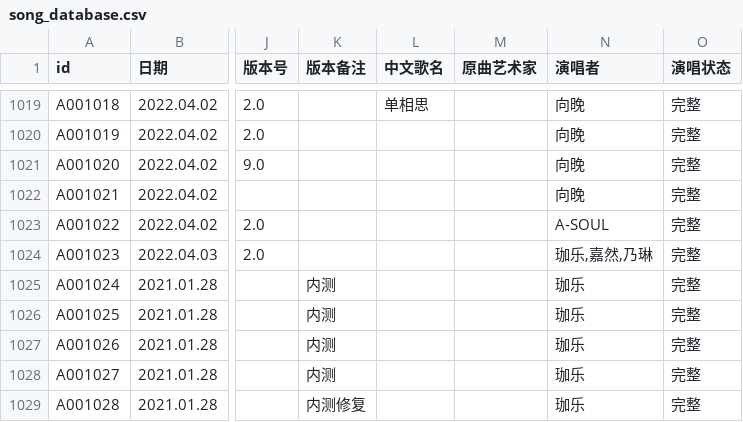
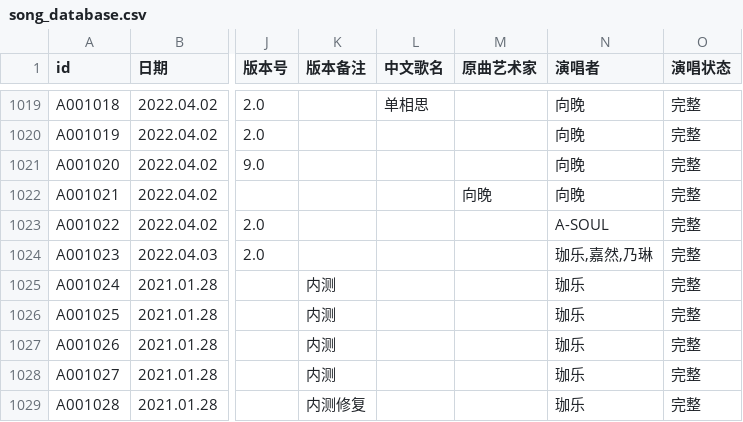
Before and after one commit to VTB-LINK/VTB-STUDIO-DB, a CSV file: song_database.csv, drawn as a sheet; only a part is shown, gaps mark what is left out; the diff names each change by its address in the sheet, - before the commit and + after, or states it on an @@ line.

Commit message:
test

```diff
--- a/song_database.csv
+++ b/song_database.csv
-M1022 (原曲艺术家): (empty)
+M1022 (原曲艺术家): 向晚
```
